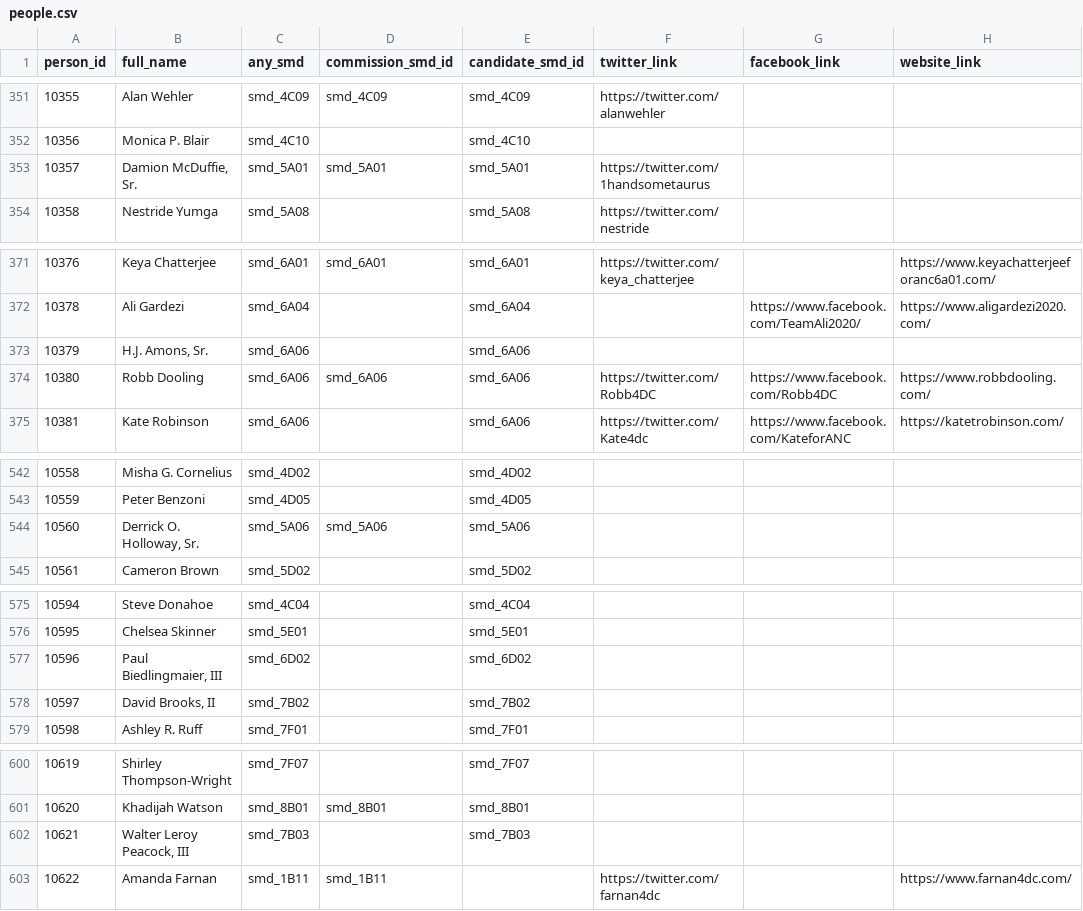
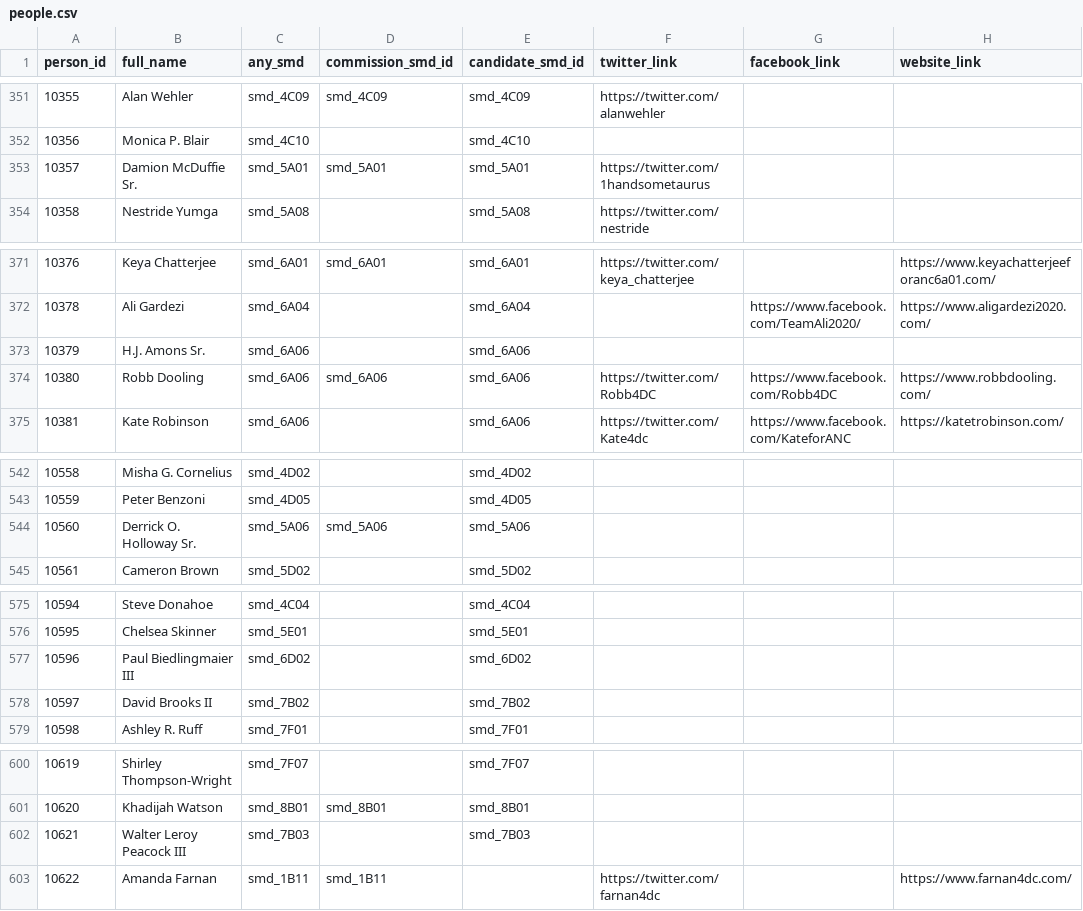
Before and after one commit to devinbrady/openanc, a CSV file: data/people.csv, drawn as a sheet; only a part is shown, gaps mark what is left out.

Commit message:
Remove commas from all Jr/Sr names

```diff
--- a/data/people.csv
+++ b/data/people.csv
@@ -352,3 +352,3 @@ person_id,full_name,any_smd,commission_smd_id,candidate_smd_id,twitter_link,face
 10356,Monica P. Blair,smd_4C10,,smd_4C10,,,
-10357,"Damion McDuffie, Sr.",smd_5A01,smd_5A01,smd_5A01,https://twitter.com/1handsometaurus,,
+10357,Damion McDuffie Sr.,smd_5A01,smd_5A01,smd_5A01,https://twitter.com/1handsometaurus,,
 10358,Nestride Yumga,smd_5A08,,smd_5A08,https://twitter.com/nestride,,
@@ -372,3 +372,3 @@ person_id,full_name,any_smd,commission_smd_id,candidate_smd_id,twitter_link,face
 10378,Ali Gardezi,smd_6A04,,smd_6A04,,https://www.facebook.com/TeamAli2020/,https://www.aligardezi2020.com/
-10379,"H.J. Amons, Sr.",smd_6A06,,smd_6A06,,,
+10379,H.J. Amons Sr.,smd_6A06,,smd_6A06,,,
 10380,Robb Dooling,smd_6A06,smd_6A06,smd_6A06,https://twitter.com/Robb4DC,https://www.facebook.com/Robb4DC,https://www.robbdooling.com/
@@ -543,3 +543,3 @@ person_id,full_name,any_smd,commission_smd_id,candidate_smd_id,twitter_link,face
 10559,Peter Benzoni,smd_4D05,,smd_4D05,,,
-10560,"Derrick O. Holloway, Sr.",smd_5A06,smd_5A06,smd_5A06,,,
+10560,Derrick O. Holloway Sr.,smd_5A06,smd_5A06,smd_5A06,,,
 10561,Cameron Brown,smd_5D02,,smd_5D02,,,
@@ -576,4 +576,4 @@ person_id,full_name,any_smd,commission_smd_id,candidate_smd_id,twitter_link,face
 10595,Chelsea Skinner,smd_5E01,,smd_5E01,,,
-10596,"Paul Biedlingmaier, III",smd_6D02,,smd_6D02,,,
-10597,"David Brooks, II",smd_7B02,,smd_7B02,,,
+10596,Paul Biedlingmaier III,smd_6D02,,smd_6D02,,,
+10597,David Brooks II,smd_7B02,,smd_7B02,,,
 10598,Ashley R. Ruff,smd_7F01,,smd_7F01,,,
@@ -601,3 +601,3 @@ person_id,full_name,any_smd,commission_smd_id,candidate_smd_id,twitter_link,face
 10620,Khadijah Watson,smd_8B01,smd_8B01,smd_8B01,,,
-10621,"Walter Leroy Peacock, III",smd_7B03,,smd_7B03,,,
+10621,Walter Leroy Peacock III,smd_7B03,,smd_7B03,,,
 10622,Amanda Farnan,smd_1B11,smd_1B11,,https://twitter.com/farnan4dc,,https://www.farnan4dc.com/
```
Also changed, not shown: data/commissioners.csv, uploads/to-mapbox-label-points-data.csv, 15 other files.
